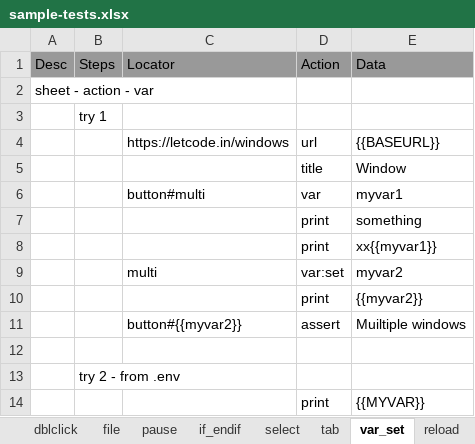
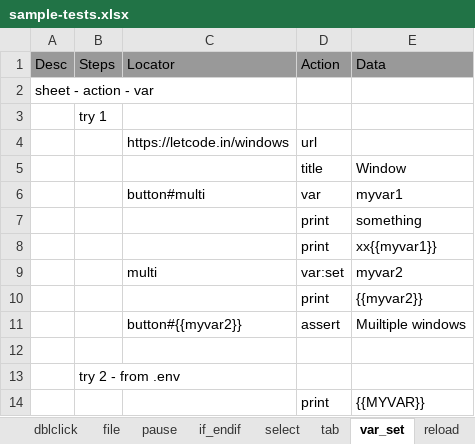
Before and after one commit to senthilsb-toast/iBot, an Excel workbook: testcasefiles/sample-tests.xlsx, sheet var_set, drawn as a sheet; values as stored, in another font and other column widths than the file's, no borders; the diff names each change by its address in the sheet, - before the commit and + after, or states it on an @@ line.

```diff
--- a/testcasefiles/sample-tests.xlsx (sheet var_set)
+++ b/testcasefiles/sample-tests.xlsx (sheet var_set)
-E4 (Data): {{BASEURL}}
+E4 (Data): (empty)
```
Also changed, not shown: sheet key, 1 other file.
